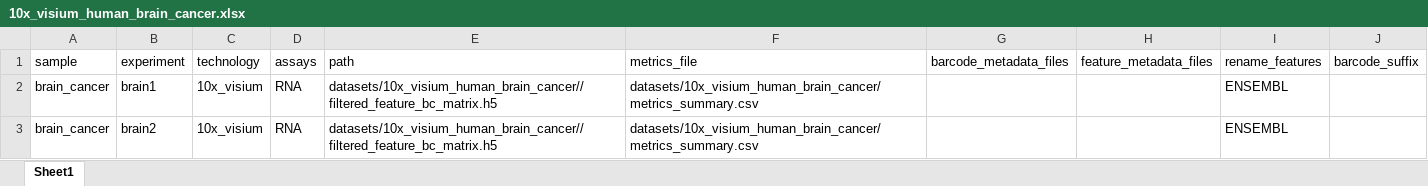
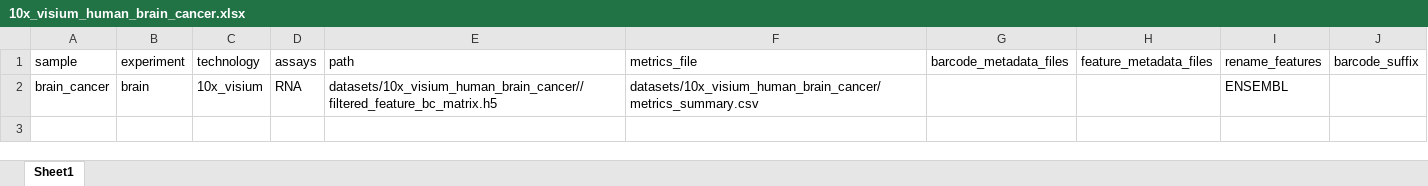
Before and after one commit to ktrns/scrnaseq, an Excel workbook: datasets/10x_visium_human_brain_cancer.xlsx, sheet Sheet1, drawn as a sheet; values as stored, in another font and other column widths than the file's, no borders; the diff names each change by its address in the sheet, - before the commit and + after, or states it on an @@ line.

```diff
--- a/datasets/10x_visium_human_brain_cancer.xlsx (sheet Sheet1)
+++ b/datasets/10x_visium_human_brain_cancer.xlsx (sheet Sheet1)
-B2 (experiment): brain1
+B2 (experiment): brain
-row 3: brain_cancer | brain2 | 10x_visium | RNA | datasets/10x_visium_human_brain_cancer//filtered_feature_bc_matrix.h5 | datasets/10x_visium_human_brain_cancer/metrics_summary.csv |  |  | ENSEMBL
```
Also changed, not shown: 4 other files.
